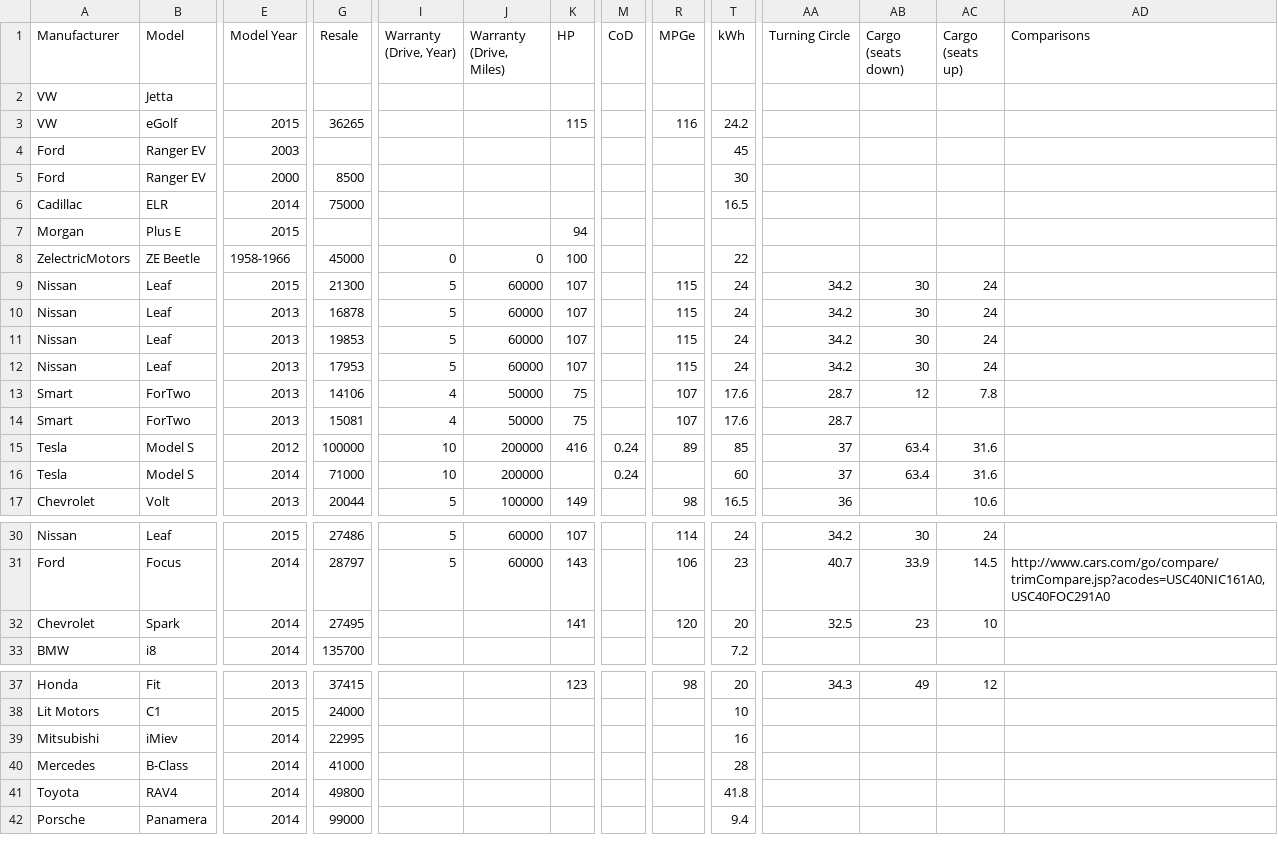
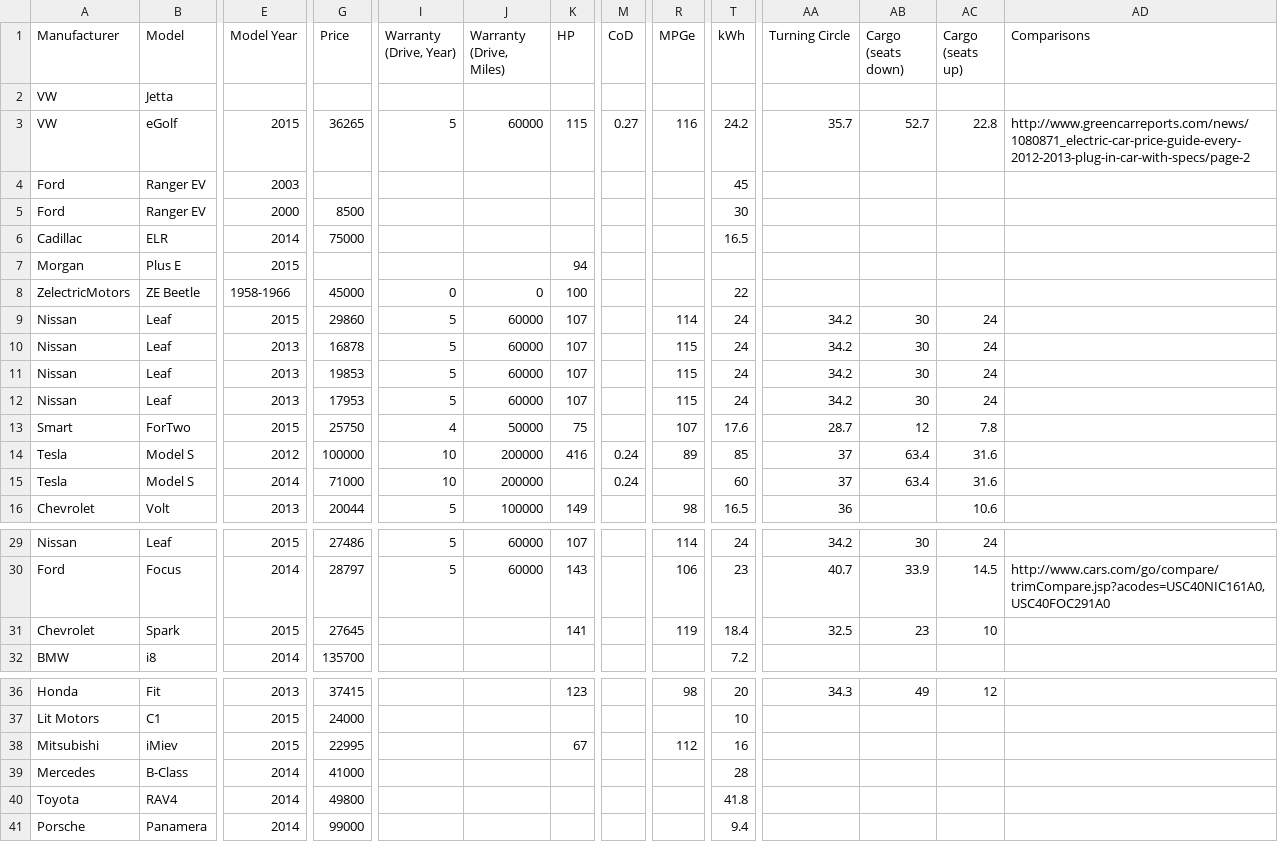
Before and after one commit to 12Lab/SLIDcES, a CSV file: CSV_Samples/PIV.csv, drawn as a sheet; only a part is shown, gaps mark what is left out; removed rows and columns are numbered as before the commit, all else as after; rows hold the shown columns only; the diff names each change by its address in the sheet, - before the commit and + after, or states it on an @@ line.

```diff
--- a/CSV_Samples/PIV.csv
+++ b/CSV_Samples/PIV.csv
-G1: Resale
+G1: Price
-I3 (Warranty (Drive, Year)): (empty)
+I3 (Warranty (Drive, Year)): 5
-J3 (Warranty (Drive, Miles)): (empty)
+J3 (Warranty (Drive, Miles)): 60000
-M3 (CoD): (empty)
+M3 (CoD): 0.27
-AA3 (Turning Circle): (empty)
+AA3 (Turning Circle): 35.7
-AB3 (Cargo (seats down)): (empty)
+AB3 (Cargo (seats down)): 52.7
-AC3 (Cargo (seats up)): (empty)
+AC3 (Cargo (seats up)): 22.8
-AD3 (Comparisons): (empty)
+AD3 (Comparisons): http://www.greencarreports.com/news/1080871_electric-car-price-guide-every-2012-2013-plug-in-car-with-specs/page-2
-G9 (Price): 21300
+G9 (Price): 29860
-R9 (MPGe): 115
+R9 (MPGe): 114
-E13 (Model Year): 2013
+E13 (Model Year): 2015
-G13 (Price): 14106
+G13 (Price): 25750
-row 14: Smart | ForTwo | 2013 | 15081 | 4 | 50000 | 75 |  | 107 | 17.6 | 28.7
-E31 (Model Year): 2014
+E31 (Model Year): 2015
-G31 (Price): 27495
+G31 (Price): 27645
-R31 (MPGe): 120
+R31 (MPGe): 119
-T31 (kWh): 20
+T31 (kWh): 18.4
-E38 (Model Year): 2014
+E38 (Model Year): 2015
-K38 (HP): (empty)
+K38 (HP): 67
-R38 (MPGe): (empty)
+R38 (MPGe): 112
```
Also changed, not shown: 11 other files.
